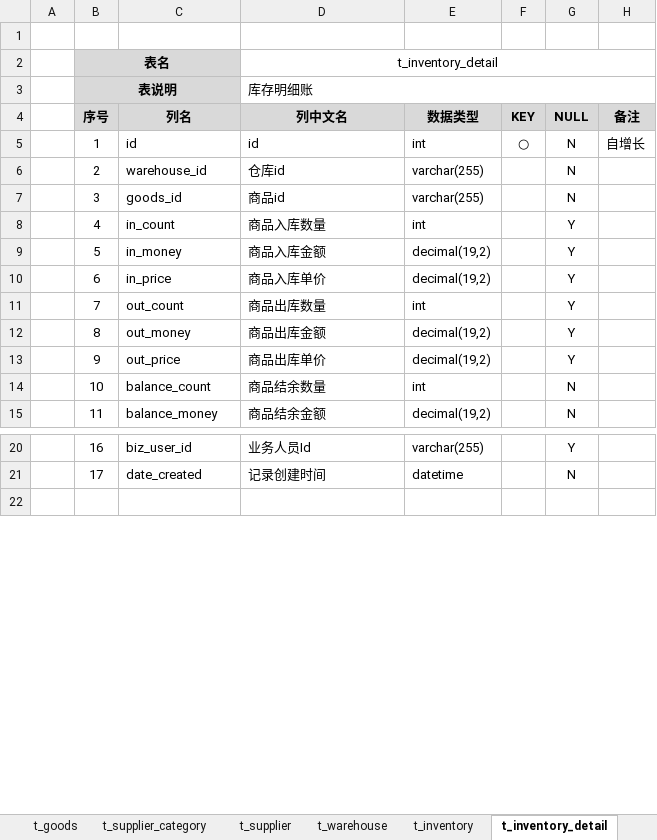
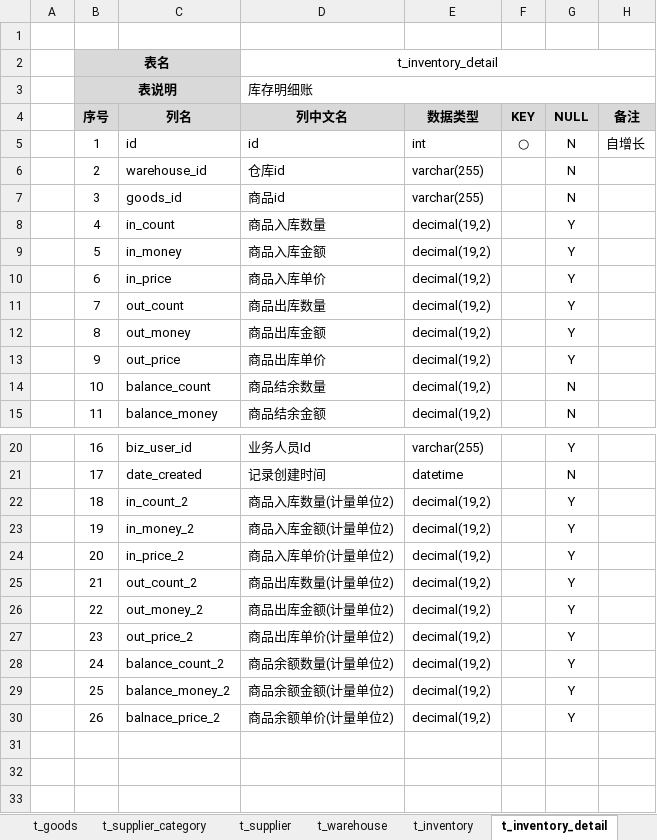
Before and after one commit to dongxf/PSI, an Excel workbook: doc/02 表结构/表结构说明.xlsx, sheet t_inventory_detail, drawn as a sheet; only a part is shown, gaps mark what is left out; values as stored, in another font and other column widths than the file's, no borders; the diff names each change by its address in the sheet, - before the commit and + after, or states it on an @@ line.

Commit message:
http://git.oschina.net/crm8000/PSI/issues/9

```diff
--- a/doc/02 表结构/表结构说明.xlsx (sheet t_inventory_detail)
+++ b/doc/02 表结构/表结构说明.xlsx (sheet t_inventory_detail)
-E8 (数据类型): int
+E8 (数据类型): decimal(19,2)
-E11 (数据类型): int
+E11 (数据类型): decimal(19,2)
-E14 (数据类型): int
+E14 (数据类型): decimal(19,2)
+row 22:  | 18 | in_count_2 | 商品入库数量(计量单位2) | decimal(19,2) |  | Y
+row 23:  | 19 | in_money_2 | 商品入库金额(计量单位2) | decimal(19,2) |  | Y
+row 24:  | 20 | in_price_2 | 商品入库单价(计量单位2) | decimal(19,2) |  | Y
+row 25:  | 21 | out_count_2 | 商品出库数量(计量单位2) | decimal(19,2) |  | Y
+row 26:  | 22 | out_money_2 | 商品出库金额(计量单位2) | decimal(19,2) |  | Y
+row 27:  | 23 | out_price_2 | 商品出库单价(计量单位2) | decimal(19,2) |  | Y
+row 28:  | 24 | balance_count_2 | 商品余额数量(计量单位2) | decimal(19,2) |  | Y
+row 29:  | 25 | balance_money_2 | 商品余额金额(计量单位2) | decimal(19,2) |  | Y
+row 30:  | 26 | balnace_price_2 | 商品余额单价(计量单位2) | decimal(19,2) |  | Y
+row 31: (empty)
+row 32: (empty)
```
Also changed, not shown: sheet t_inventory.
